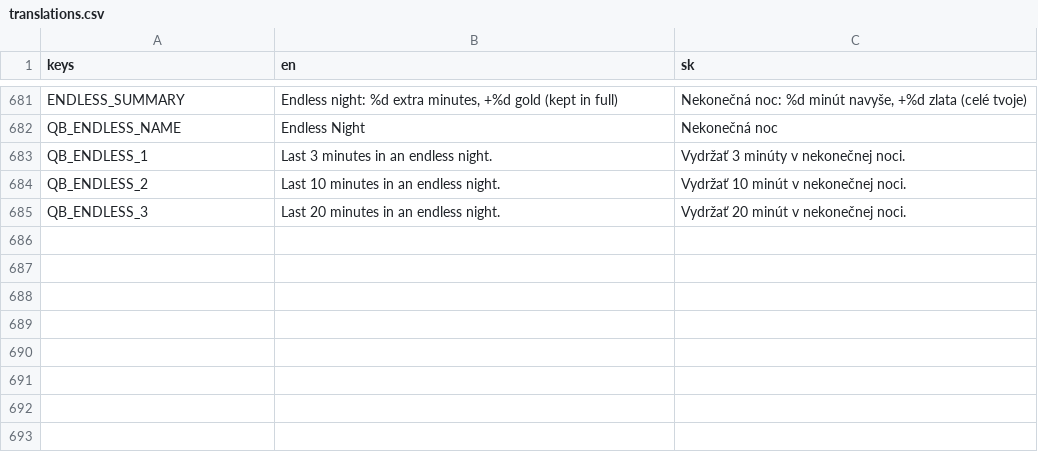
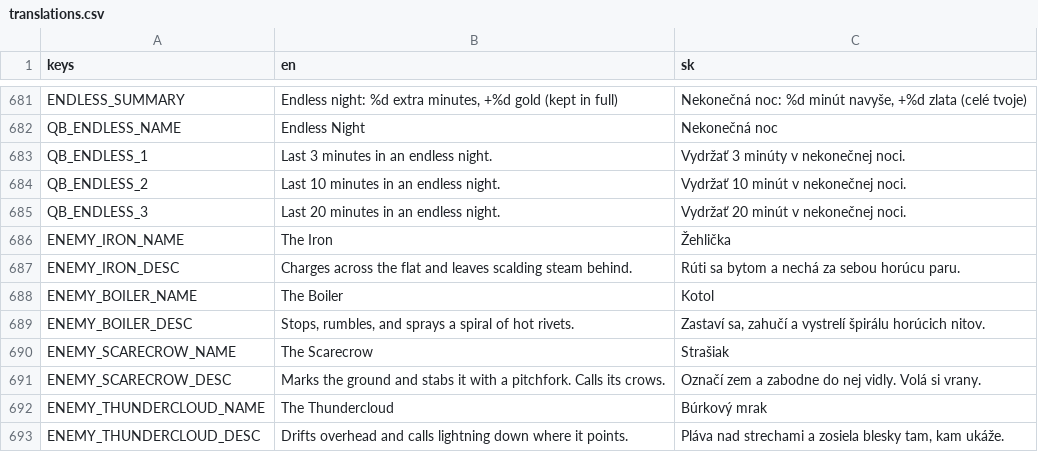
Before and after one commit to johnniccon01/cat-survivors, a CSV file: locale/translations.csv, drawn as a sheet; only a part is shown, gaps mark what is left out.

```diff
--- a/locale/translations.csv
+++ b/locale/translations.csv
@@ -685 +685,9 @@ QB_ENDLESS_2,Last 10 minutes in an endless night.,Vydržať 10 minút v nekoneč
 QB_ENDLESS_3,Last 20 minutes in an endless night.,Vydržať 20 minút v nekonečnej noci.
+ENEMY_IRON_NAME,The Iron,Žehlička
+ENEMY_IRON_DESC,Charges across the flat and leaves scalding steam behind.,Rúti sa bytom a nechá za sebou horúcu paru.
+ENEMY_BOILER_NAME,The Boiler,Kotol
+ENEMY_BOILER_DESC,"Stops, rumbles, and sprays a spiral of hot rivets.","Zastaví sa, zahučí a vystrelí špirálu horúcich nitov."
+ENEMY_SCARECROW_NAME,The Scarecrow,Strašiak
+ENEMY_SCARECROW_DESC,Marks the ground and stabs it with a pitchfork. Calls its crows.,Označí zem a zabodne do nej vidly. Volá si vrany.
+ENEMY_THUNDERCLOUD_NAME,The Thundercloud,Búrkový mrak
+ENEMY_THUNDERCLOUD_DESC,Drifts overhead and calls lightning down where it points.,"Pláva nad strechami a zosiela blesky tam, kam ukáže."
```
Also changed, not shown: 21 other files.
